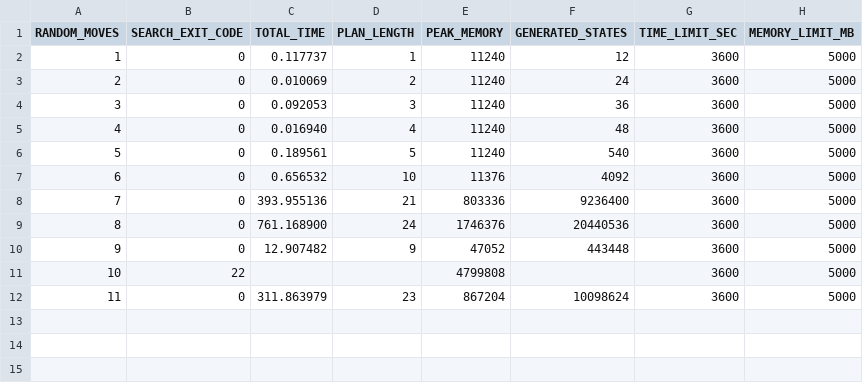
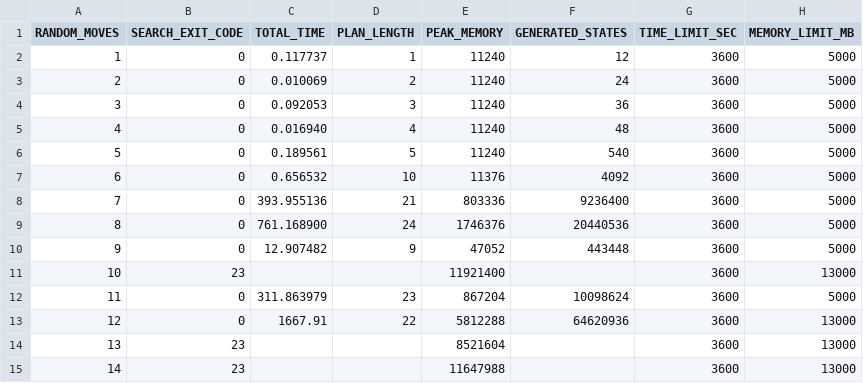
Before and after one commit to simonescaccia/Rubiks-Cube-planners-comparison, a CSV file: results/fast_downward_ida_star_add.csv, drawn as a sheet; removed rows and columns are numbered as before the commit, all else as after; the diff names each change by its address in the sheet, - before the commit and + after, or states it on an @@ line.

```diff
--- a/results/fast_downward_ida_star_add.csv
+++ b/results/fast_downward_ida_star_add.csv
-row 11: 10 | 22 |  |  | 4799808 |  | 3600 | 5000
+row 11: 10 | 23 |  |  | 11921400 |  | 3600 | 13000
+row 13: 12 | 0 | 1667.91 | 22 | 5812288 | 64620936 | 3600 | 13000
+row 14: 13 | 23 |  |  | 8521604 |  | 3600 | 13000
+row 15: 14 | 23 |  |  | 11647988 |  | 3600 | 13000
```
Also changed, not shown: results/fast_downward_ida_star_ff.csv, results/fast_downward_ida_star_hmax.csv, 9 other files.
